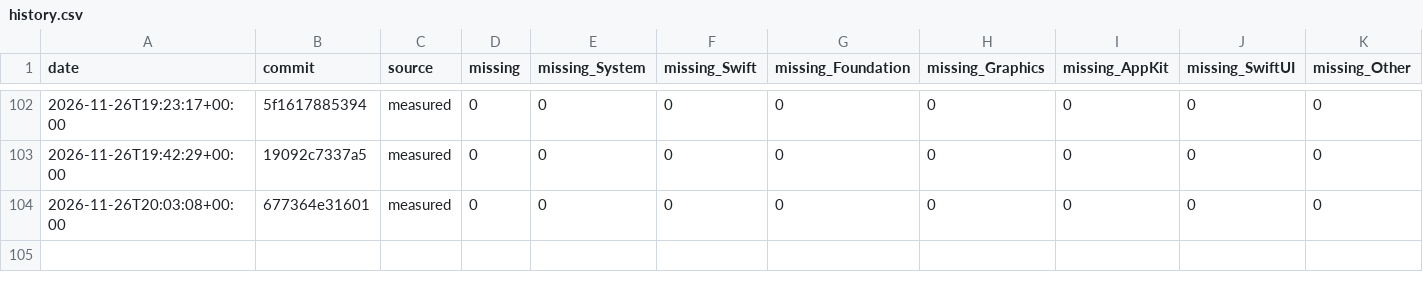
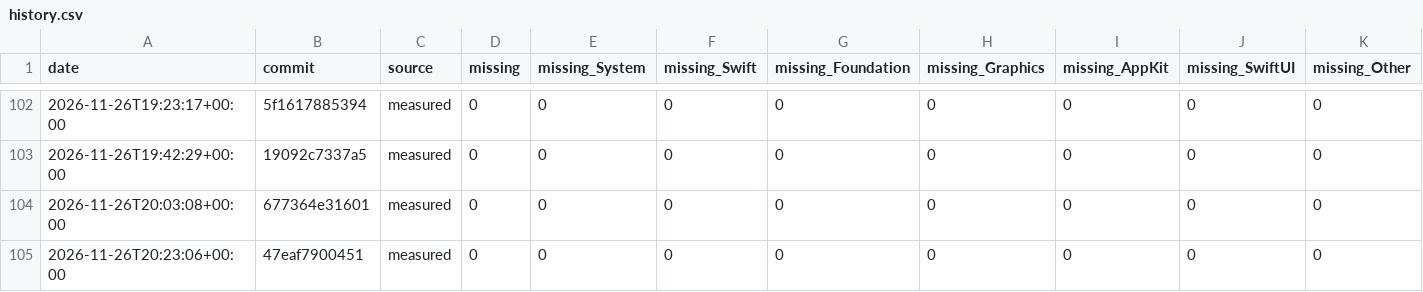
Before and after one commit to GhouI/bitten, a CSV file: history.csv, drawn as a sheet; only a part is shown, gaps mark what is left out; the diff names each change by its address in the sheet, - before the commit and + after, or states it on an @@ line.

```diff
--- a/history.csv
+++ b/history.csv
+row 105: 2026-11-26T20:23:06+00:00 | 47eaf7900451 | measured | 0 | 0 | 0 | 0 | 0 | 0 | 0 | 0
```
Also changed, not shown: 1 other file.
